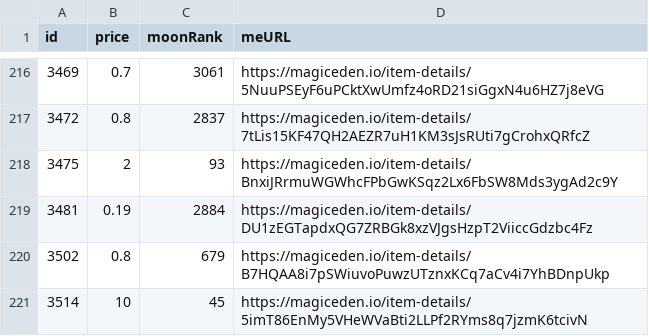
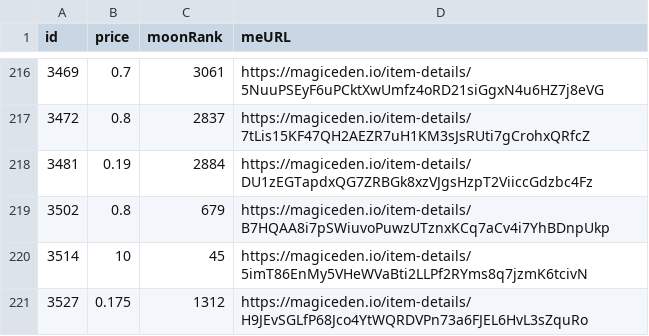
Before and after one commit to pgaspar/saibagang-monitor, a CSV file: data-magiceden.csv, drawn as a sheet; only a part is shown, gaps mark what is left out; the shorter side is filled out with more unchanged rows; the diff names each change by its address in the sheet, - before the commit and + after, or states it on an @@ line.

Commit message:
Flat: latest data (2021-12-22T08:19:33.436Z) {   "date": "2021-12-22T08:19:33.436Z",   "files": [     {       "name": "data-magiceden.csv",       "deltaBytes": -90,       "source": "https://api-mainnet.magiceden.io/rpc/getListedNFTsByQuery?q=%7B%22%24match%22%3A%7B%22collectionSymbol%22%3A%22saiba_gang%22%7D%2C%22%24sort%22%3A%7B%22takerAmount%22%3A1%2C%22createdAt%22%3A-1%7D%7D"     },     {       "name": "picks-magiceden.csv",       "deltaBytes": 1,       "source": "https://api-mainnet.magiceden.io/rpc/getListedNFTsByQuery?q=%7B%22%24match%22%3A%7B%22collectionSymbol%22%3A%22saiba_gang%22%7D%2C%22%24sort%22%3A%7B%22takerAmount%22%3A1%2C%22createdAt%22%3A-1%7D%7D"     }   ] }

```diff
--- a/data-magiceden.csv
+++ b/data-magiceden.csv
-row 218: 3475 | 2 | 93 | https://magiceden.io/item-details/BnxiJRrmuWGWhcFPbGwKSqz2Lx6FbSW8Mds3ygAd2c9Y
```
Also changed, not shown: picks-magiceden.csv.
